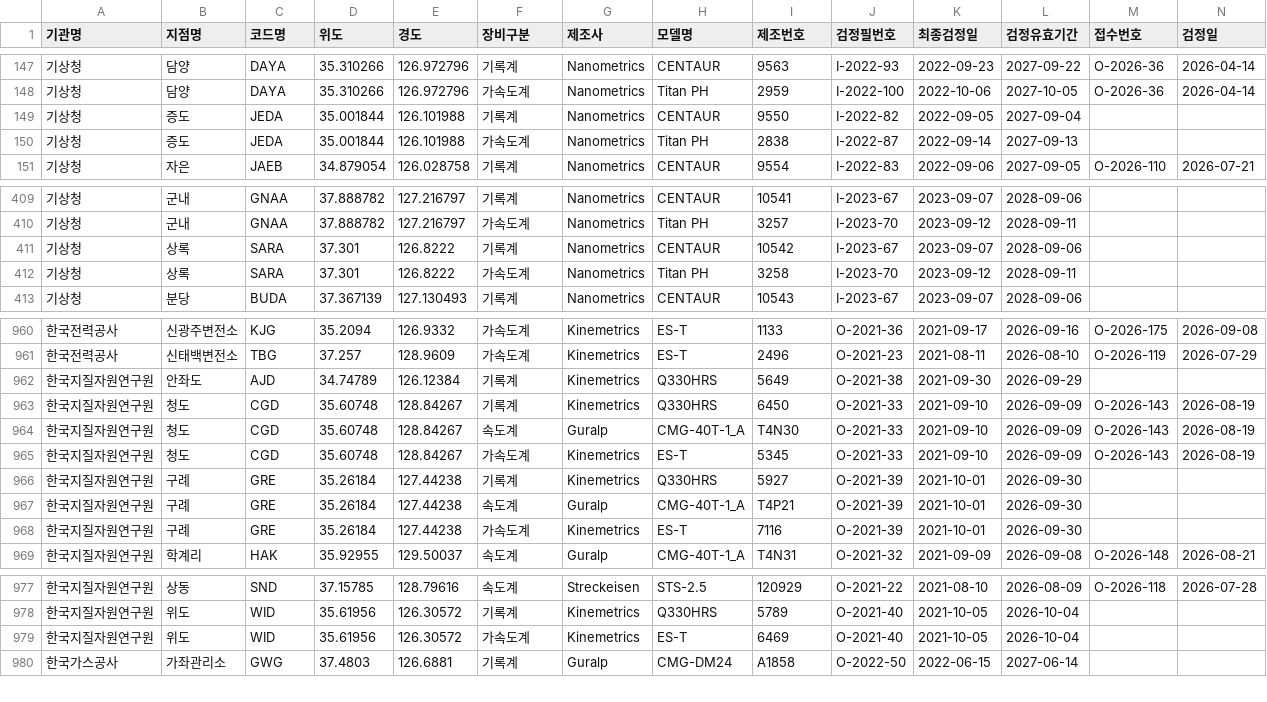
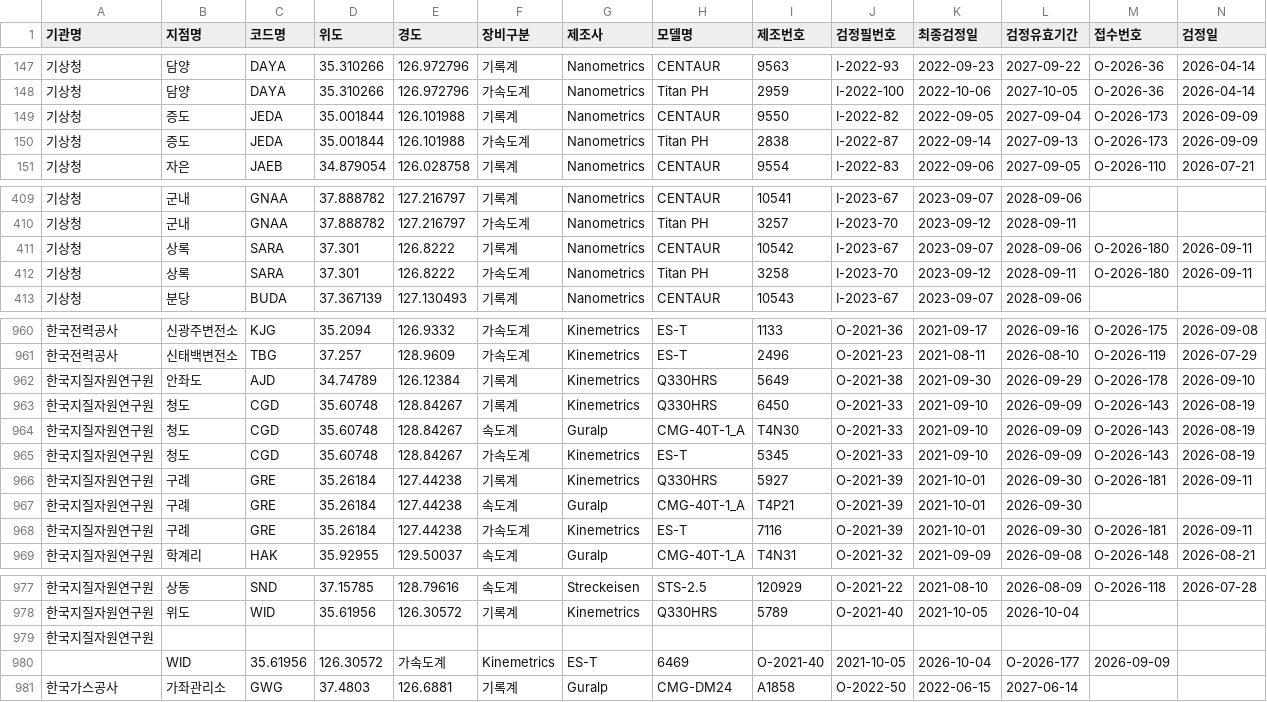
Before and after one commit to kmi-hoho/map, a CSV file: 검정대상.csv, drawn as a sheet; only a part is shown, gaps mark what is left out.

Commit message:
Update 검정대상.csv

```diff
--- a/검정대상.csv
+++ b/검정대상.csv
@@ -148,4 +148,4 @@
 기상청,담양,DAYA,35.310266,126.972796,가속도계,Nanometrics,Titan PH,2959,I-2022-100,2022-10-06,2027-10-05,O-2026-36,2026-04-14
-기상청,증도,JEDA,35.001844,126.101988,기록계,Nanometrics,CENTAUR,9550,I-2022-82,2022-09-05,2027-09-04,,
-기상청,증도,JEDA,35.001844,126.101988,가속도계,Nanometrics,Titan PH,2838,I-2022-87,2022-09-14,2027-09-13,,
+기상청,증도,JEDA,35.001844,126.101988,기록계,Nanometrics,CENTAUR,9550,I-2022-82,2022-09-05,2027-09-04,O-2026-173,2026-09-09
+기상청,증도,JEDA,35.001844,126.101988,가속도계,Nanometrics,Titan PH,2838,I-2022-87,2022-09-14,2027-09-13,O-2026-173,2026-09-09
 기상청,자은,JAEB,34.879054,126.028758,기록계,Nanometrics,CENTAUR,9554,I-2022-83,2022-09-06,2027-09-05,O-2026-110,2026-07-21
@@ -410,4 +410,4 @@
 기상청,군내,GNAA,37.888782,127.216797,가속도계,Nanometrics,Titan PH,3257,I-2023-70,2023-09-12,2028-09-11,,
-기상청,상록,SARA,37.301,126.8222,기록계,Nanometrics,CENTAUR,10542,I-2023-67,2023-09-07,2028-09-06,,
-기상청,상록,SARA,37.301,126.8222,가속도계,Nanometrics,Titan PH,3258,I-2023-70,2023-09-12,2028-09-11,,
+기상청,상록,SARA,37.301,126.8222,기록계,Nanometrics,CENTAUR,10542,I-2023-67,2023-09-07,2028-09-06,O-2026-180,2026-09-11
+기상청,상록,SARA,37.301,126.8222,가속도계,Nanometrics,Titan PH,3258,I-2023-70,2023-09-12,2028-09-11,O-2026-180,2026-09-11
 기상청,분당,BUDA,37.367139,127.130493,기록계,Nanometrics,CENTAUR,10543,I-2023-67,2023-09-07,2028-09-06,,
@@ -961,3 +961,3 @@
 한국전력공사,신태백변전소,TBG,37.257,128.9609,가속도계,Kinemetrics,ES-T,2496,O-2021-23,2021-08-11,2026-08-10,O-2026-119,2026-07-29
-한국지질자원연구원,안좌도,AJD,34.74789,126.12384,기록계,Kinemetrics,Q330HRS,5649,O-2021-38,2021-09-30,2026-09-29,,
+한국지질자원연구원,안좌도,AJD,34.74789,126.12384,기록계,Kinemetrics,Q330HRS,5649,O-2021-38,2021-09-30,2026-09-29,O-2026-178,2026-09-10
 한국지질자원연구원,청도,CGD,35.60748,128.84267,기록계,Kinemetrics,Q330HRS,6450,O-2021-33,2021-09-10,2026-09-09,O-2026-143,2026-08-19
@@ -965,5 +965,5 @@
 한국지질자원연구원,청도,CGD,35.60748,128.84267,가속도계,Kinemetrics,ES-T,5345,O-2021-33,2021-09-10,2026-09-09,O-2026-143,2026-08-19
-한국지질자원연구원,구례,GRE,35.26184,127.44238,기록계,Kinemetrics,Q330HRS,5927,O-2021-39,2021-10-01,2026-09-30,,
+한국지질자원연구원,구례,GRE,35.26184,127.44238,기록계,Kinemetrics,Q330HRS,5927,O-2021-39,2021-10-01,2026-09-30,O-2026-181,2026-09-11
 한국지질자원연구원,구례,GRE,35.26184,127.44238,속도계,Guralp,CMG-40T-1_A,T4P21,O-2021-39,2021-10-01,2026-09-30,,
-한국지질자원연구원,구례,GRE,35.26184,127.44238,가속도계,Kinemetrics,ES-T,7116,O-2021-39,2021-10-01,2026-09-30,,
+한국지질자원연구원,구례,GRE,35.26184,127.44238,가속도계,Kinemetrics,ES-T,7116,O-2021-39,2021-10-01,2026-09-30,O-2026-181,2026-09-11
 한국지질자원연구원,학계리,HAK,35.92955,129.50037,속도계,Guralp,CMG-40T-1_A,T4N31,O-2021-32,2021-09-09,2026-09-08,O-2026-148,2026-08-21
@@ -978,3 +978,4 @@
 한국지질자원연구원,위도,WID,35.61956,126.30572,기록계,Kinemetrics,Q330HRS,5789,O-2021-40,2021-10-05,2026-10-04,,
-한국지질자원연구원,위도,WID,35.61956,126.30572,가속도계,Kinemetrics,ES-T,6469,O-2021-40,2021-10-05,2026-10-04,,
+한국지질자원연구원,
+,WID,35.61956,126.30572,가속도계,Kinemetrics,ES-T,6469,O-2021-40,2021-10-05,2026-10-04,O-2026-177,2026-09-09
 한국가스공사,가좌관리소,GWG,37.4803,126.6881,기록계,Guralp,CMG-DM24,A1858,O-2022-50,2022-06-15,2027-06-14,,
```
